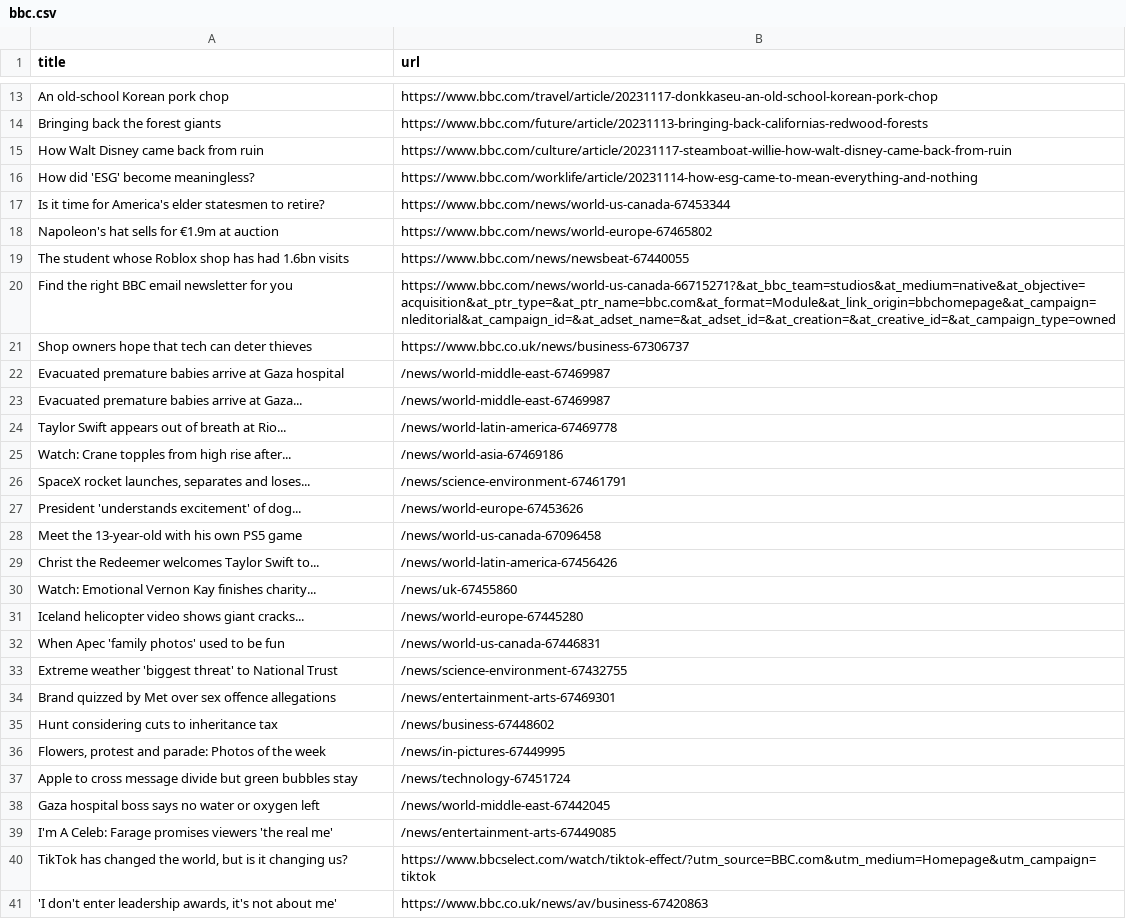
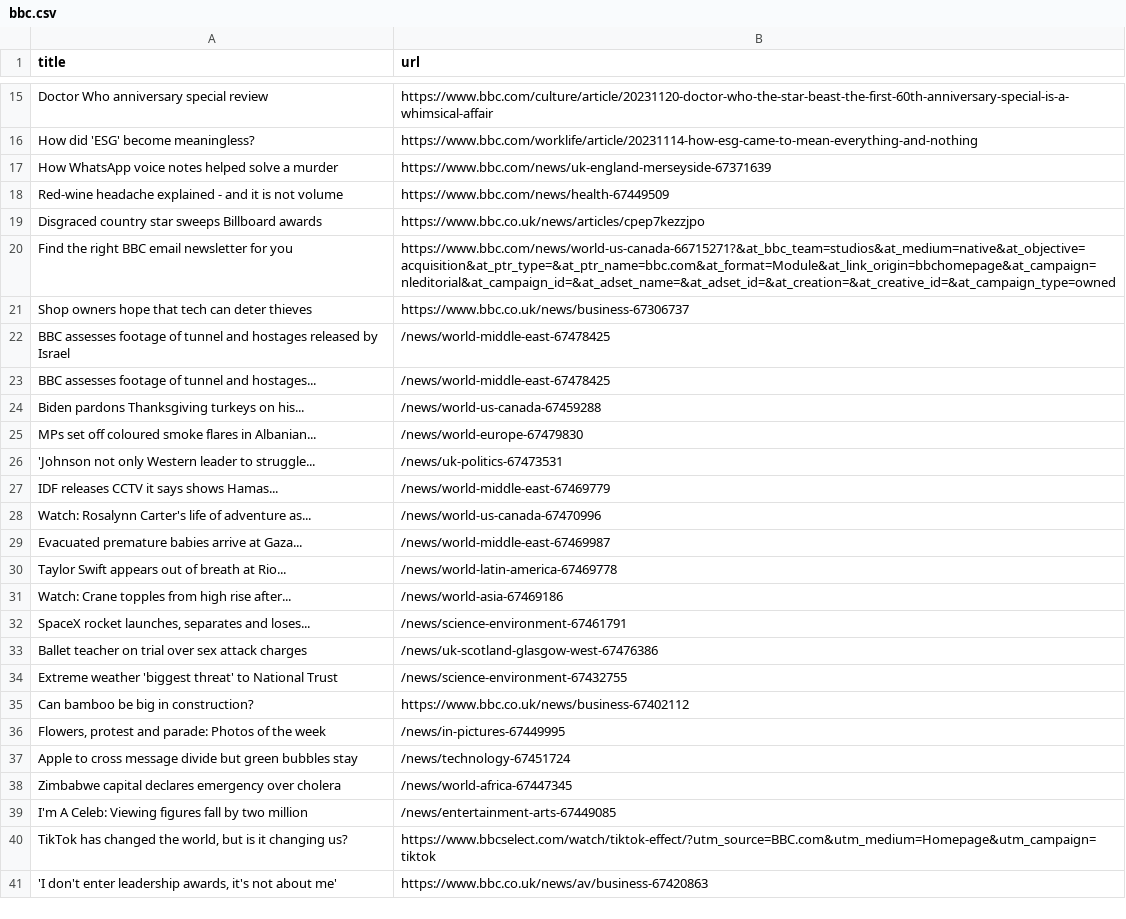
Before and after one commit to miotomita/automatic-scraper-bbc, a CSV file: bbc.csv, drawn as a sheet; only a part is shown, gaps mark what is left out; removed rows and columns are numbered as before the commit, all else as after; the diff covers the shown part only; the diff names each change by its address in the sheet, - before the commit and + after, or states it on an @@ line.

```diff
--- a/bbc.csv
+++ b/bbc.csv
-row 13: An old-school Korean pork chop | https://www.bbc.com/travel/article/20231117-donkkaseu-an-old-school-korean-pork-chop
-row 14: Bringing back the forest giants | https://www.bbc.com/future/article/20231113-bringing-back-californias-redwood-forests
-row 15: How Walt Disney came back from ruin | https://www.bbc.com/culture/article/20231117-steamboat-willie-how-walt-disney-came-back-from-ruin
+row 15: Doctor Who anniversary special review | https://www.bbc.com/culture/article/20231120-doctor-who-the-star-beast-the-first-60th-anniversary-special-is-a-whimsical-affair
-row 17: Is it time for America's elder statesmen to retire? | https://www.bbc.com/news/world-us-canada-67453344
-row 18: Napoleon's hat sells for €1.9m at auction | https://www.bbc.com/news/world-europe-67465802
-row 19: The student whose Roblox shop has had 1.6bn visits | https://www.bbc.com/news/newsbeat-67440055
+row 17: How WhatsApp voice notes helped solve a murder | https://www.bbc.com/news/uk-england-merseyside-67371639
+row 18: Red-wine headache explained - and it is not volume | https://www.bbc.com/news/health-67449509
+row 19: Disgraced country star sweeps Billboard awards | https://www.bbc.co.uk/news/articles/cpep7kezzjpo
-row 22: Evacuated premature babies arrive at Gaza hospital | /news/world-middle-east-67469987
+row 22: BBC assesses footage of tunnel and hostages released by Israel | /news/world-middle-east-67478425
+row 23: BBC assesses footage of tunnel and hostages... | /news/world-middle-east-67478425
+row 24: Biden pardons Thanksgiving turkeys on his... | /news/world-us-canada-67459288
+row 25: MPs set off coloured smoke flares in Albanian... | /news/world-europe-67479830
+row 26: 'Johnson not only Western leader to struggle... | /news/uk-politics-67473531
+row 27: IDF releases CCTV it says shows Hamas... | /news/world-middle-east-67469779
+row 28: Watch: Rosalynn Carter's life of adventure as... | /news/world-us-canada-67470996
-row 27: President 'understands excitement' of dog... | /news/world-europe-67453626
-row 28: Meet the 13-year-old with his own PS5 game | /news/world-us-canada-67096458
-row 29: Christ the Redeemer welcomes Taylor Swift to... | /news/world-latin-america-67456426
-row 30: Watch: Emotional Vernon Kay finishes charity... | /news/uk-67455860
-row 31: Iceland helicopter video shows giant cracks... | /news/world-europe-67445280
-row 32: When Apec 'family photos' used to be fun | /news/world-us-canada-67446831
+row 33: Ballet teacher on trial over sex attack charges | /news/uk-scotland-glasgow-west-67476386
-row 34: Brand quizzed by Met over sex offence allegations | /news/entertainment-arts-67469301
-row 35: Hunt considering cuts to inheritance tax | /news/business-67448602
+row 35: Can bamboo be big in construction? | https://www.bbc.co.uk/news/business-67402112
-row 38: Gaza hospital boss says no water or oxygen left | /news/world-middle-east-67442045
+row 38: Zimbabwe capital declares emergency over cholera | /news/world-africa-67447345
-A39 (title): …A Celeb: Farage promises viewers 'the real me'
+A39 (title): …A Celeb: Viewing figures fall by two million
```
Also changed, not shown: 12 added rows and 10 removed rows elsewhere in this file.
